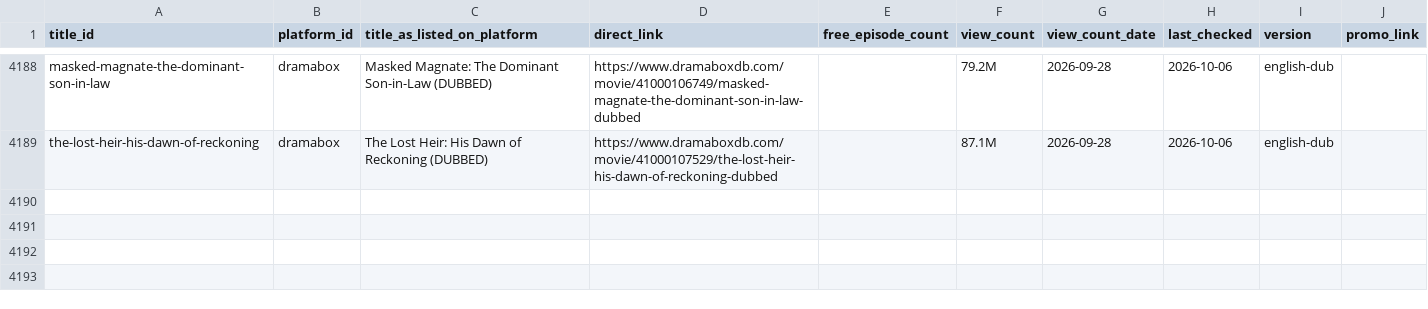
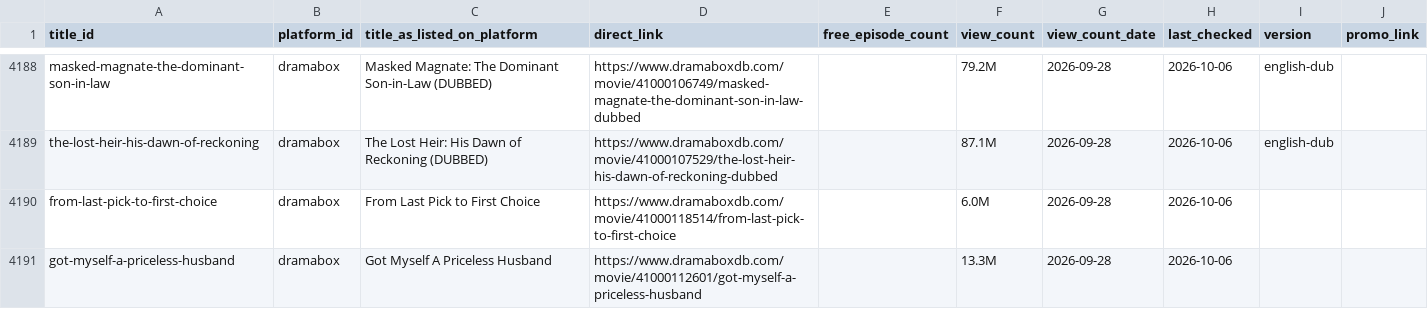
Before and after one commit to Cyanjb/dramaeverafter, a CSV file: data/availability.csv, drawn as a sheet; only a part is shown, gaps mark what is left out; the diff names each change by its address in the sheet, - before the commit and + after, or states it on an @@ line.

```diff
--- a/data/availability.csv
+++ b/data/availability.csv
+row 4190: from-last-pick-to-first-choice | dramabox | From Last Pick to First Choice | https://www.dramaboxdb.com/movie/41000118514/from-last-pick-to-first-choice |  | 6.0M | 2026-09-28 | 2026-10-06
+row 4191: got-myself-a-priceless-husband | dramabox | Got Myself A Priceless Husband | https://www.dramaboxdb.com/movie/41000112601/got-myself-a-priceless-husband |  | 13.3M | 2026-09-28 | 2026-10-06
```
Also changed, not shown: data/credits.csv, data/match_queue.csv, 31 other files.
